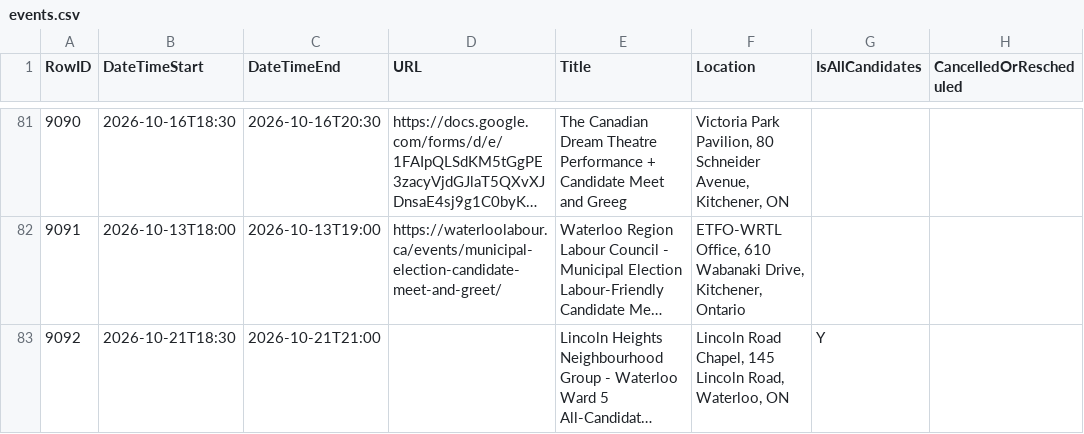
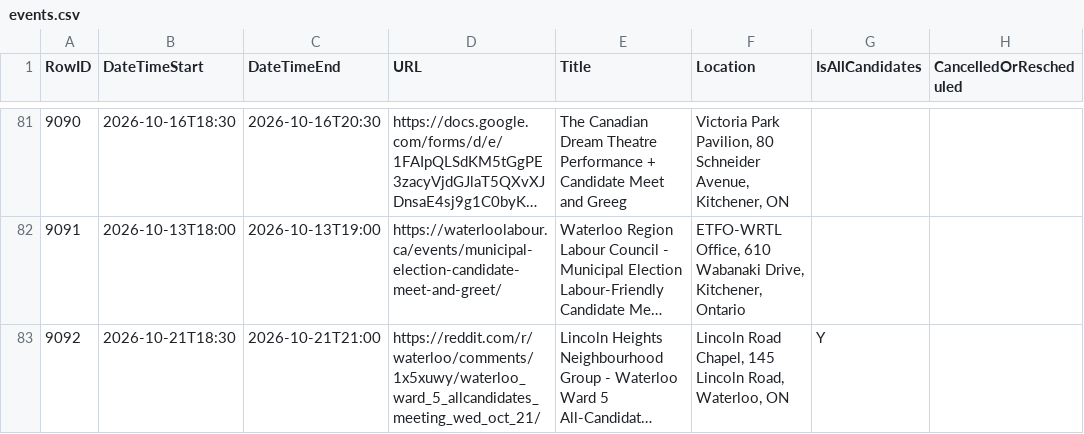
Before and after one commit to CivicTechWR/WRvotes, a CSV file: docs/_data/sync/events.csv, drawn as a sheet; only a part is shown, gaps mark what is left out; long unchanged cells end in …; the diff names each change by its address in the sheet, - before the commit and + after, or states it on an @@ line.

Commit message:
Auto-commit: updated events.csv from Google Docs

```diff
--- a/docs/_data/sync/events.csv
+++ b/docs/_data/sync/events.csv
-D83 (URL): (empty)
+D83 (URL): https://reddit.com/r/waterloo/comments/1x5xuwy/waterloo_ward_5_allcandidates_meeting_wed_oct_21/
```
